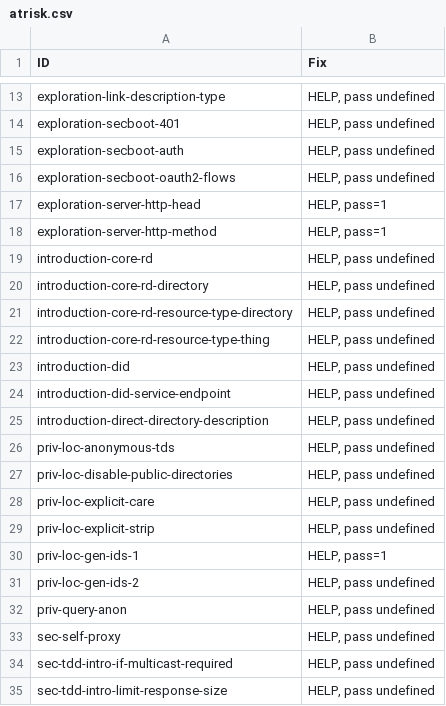
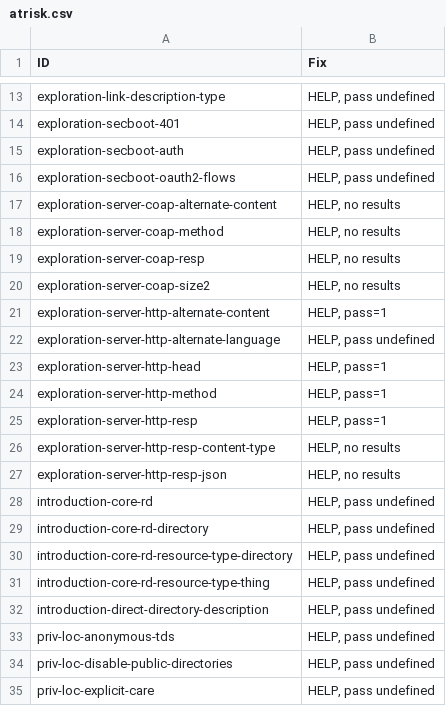
Before and after one commit to w3c/wot-discovery, a CSV file: testing/atrisk.csv, drawn as a sheet; only a part is shown, gaps mark what is left out; the shorter side is filled out with more unchanged rows; removed rows and columns are numbered as before the commit, all else as after; the diff covers the shown part only; the diff names each change by its address in the sheet, - before the commit and + after, or states it on an @@ line.

```diff
--- a/testing/atrisk.csv
+++ b/testing/atrisk.csv
+row 17: exploration-server-coap-alternate-content | HELP, no results
+row 18: exploration-server-coap-method | HELP, no results
+row 19: exploration-server-coap-resp | HELP, no results
+row 20: exploration-server-coap-size2 | HELP, no results
+row 21: exploration-server-http-alternate-content | HELP, pass=1
+row 22: exploration-server-http-alternate-language | HELP, pass undefined
+row 25: exploration-server-http-resp | HELP, pass=1
+row 26: exploration-server-http-resp-content-type | HELP, no results
+row 27: exploration-server-http-resp-json | HELP, no results
-row 23: introduction-did | HELP, pass undefined
-row 24: introduction-did-service-endpoint | HELP, pass undefined
```
Also changed, not shown: 12 added rows, 1 removed row and 8 edited cells elsewhere in this file, testing/inputs/atrisk.csv, testing/todo.csv, 10 other files.
